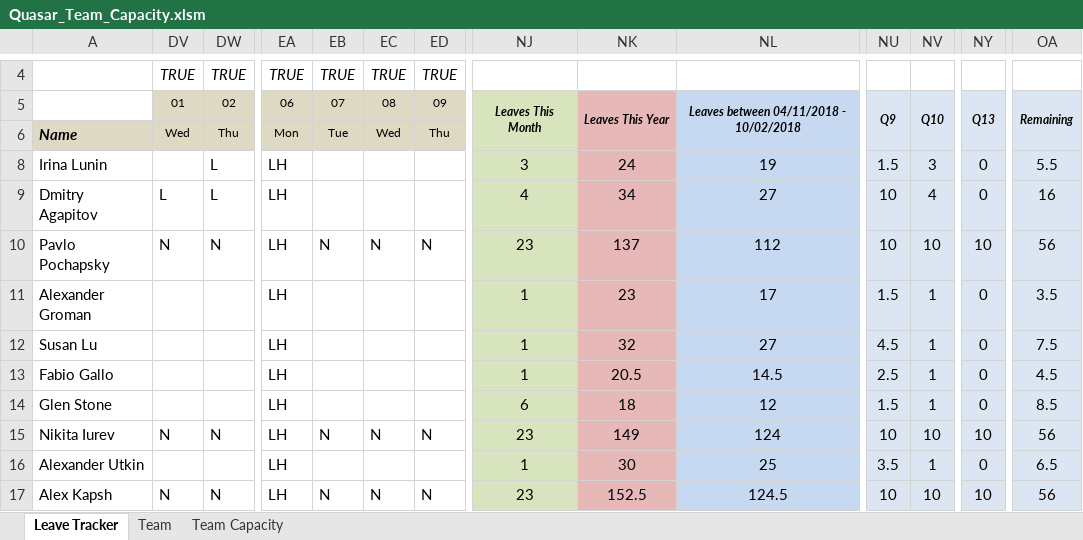
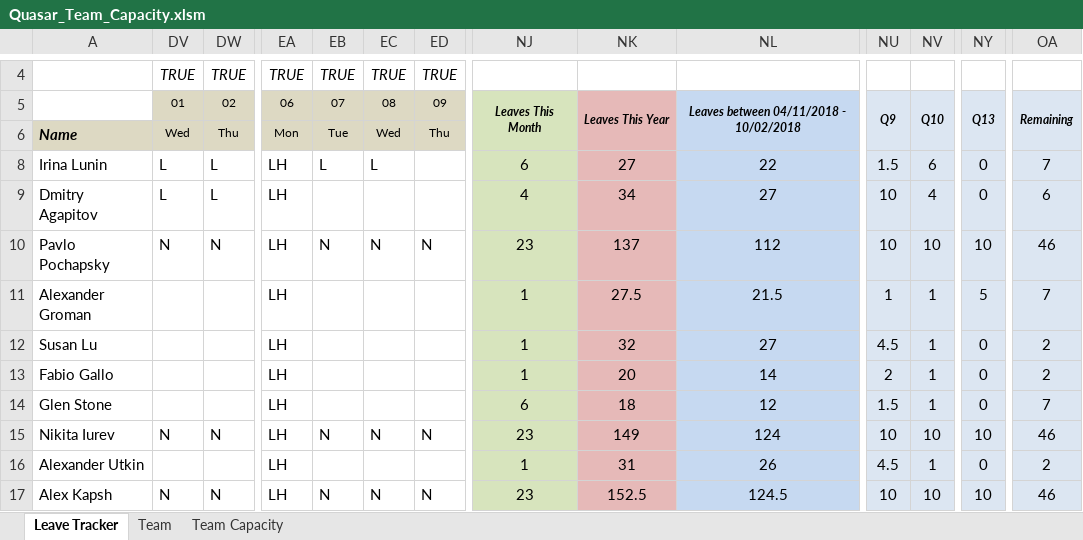
Before and after one commit to folomeshin/etc, an Excel workbook: leave-tracker/Quasar_Team_Capacity.xlsm, sheet Leave Tracker, drawn as a sheet; only a part is shown, gaps mark what is left out; values as stored, in another font and other column widths than the file's, no borders; charts and pictures and conditional formats not drawn; the diff covers the shown part only; the diff names each change by its address in the sheet, - before the commit and + after, or states it on an @@ line.

Commit message:
Updated for Q9

```diff
--- a/leave-tracker/Quasar_Team_Capacity.xlsm (sheet Leave Tracker)
+++ b/leave-tracker/Quasar_Team_Capacity.xlsm (sheet Leave Tracker)
-DV8: (empty)
+DV8: L
-EB8: (empty)
+EB8: L
-EC8: (empty)
+EC8: L
-NJ8: 3
+NJ8: 6
-NK8: 24
+NK8: 27
-NL8: 19
+NL8: 22
-NV8: 3
+NV8: 6
-OA8: 5.5
+OA8: 7
-OA9: 16
+OA9: 6
-OA10: 56
+OA10: 46
-NK11: 23
+NK11: 27.5
-NL11: 17
+NL11: 21.5
-NU11: 1.5
+NU11: 1
-NY11: 0
+NY11: 5
-OA11: 3.5
+OA11: 7
-OA12: 7.5
+OA12: 2
-NK13: 20.5
+NK13: 20
-NL13: 14.5
+NL13: 14
-NU13: 2.5
+NU13: 2
-OA13: 4.5
+OA13: 2
-OA14: 8.5
+OA14: 7
-OA15: 56
+OA15: 46
-NK16: 30
+NK16: 31
-NL16: 25
+NL16: 26
-NU16: 3.5
+NU16: 4.5
-OA16: 6.5
+OA16: 2
-OA17: 56
+OA17: 46
```
Also changed, not shown: 101 edited cells elsewhere in this sheet, sheet Team, sheet Team Capacity, formulas that keep their value, hidden cells.
